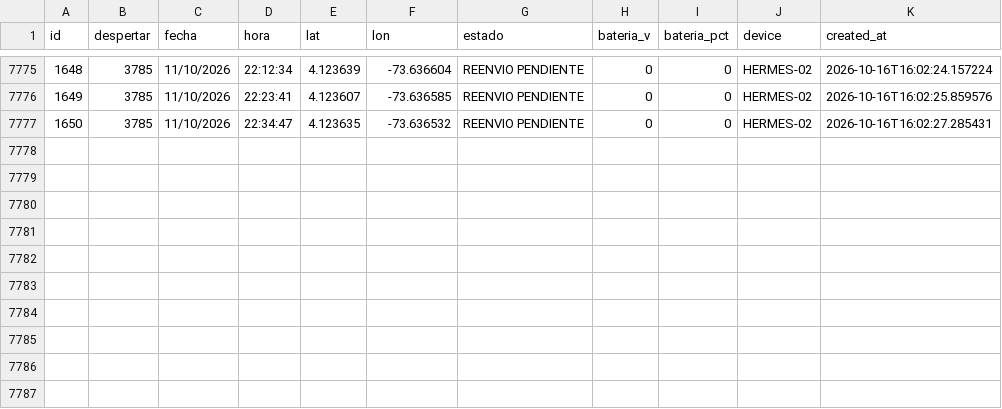
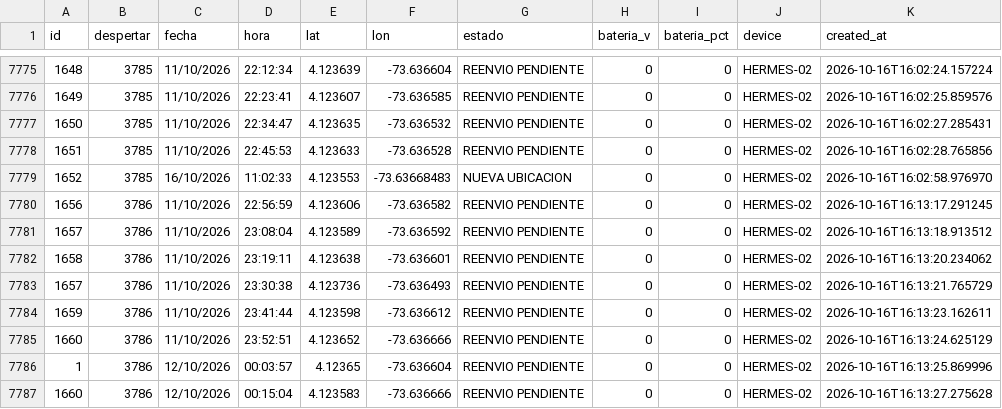
Before and after one commit to jhonlopez38/pruebas, a CSV file: static/files/gps_log.csv, drawn as a sheet; only a part is shown, gaps mark what is left out; the diff names each change by its address in the sheet, - before the commit and + after, or states it on an @@ line.

Commit message:
CSV update

```diff
--- a/static/files/gps_log.csv
+++ b/static/files/gps_log.csv
+row 7778: 1651 | 3785 | 11/10/2026 | 22:45:53 | 4.123633 | -73.636528 | REENVIO PENDIENTE | 0 | 0 | HERMES-02 | 2026-10-16T16:02:28.765856
+row 7779: 1652 | 3785 | 16/10/2026 | 11:02:33 | 4.123553 | -73.63668483 | NUEVA UBICACION | 0 | 0 | HERMES-02 | 2026-10-16T16:02:58.976970
+row 7780: 1656 | 3786 | 11/10/2026 | 22:56:59 | 4.123606 | -73.636582 | REENVIO PENDIENTE | 0 | 0 | HERMES-02 | 2026-10-16T16:13:17.291245
+row 7781: 1657 | 3786 | 11/10/2026 | 23:08:04 | 4.123589 | -73.636592 | REENVIO PENDIENTE | 0 | 0 | HERMES-02 | 2026-10-16T16:13:18.913512
+row 7782: 1658 | 3786 | 11/10/2026 | 23:19:11 | 4.123638 | -73.636601 | REENVIO PENDIENTE | 0 | 0 | HERMES-02 | 2026-10-16T16:13:20.234062
+row 7783: 1657 | 3786 | 11/10/2026 | 23:30:38 | 4.123736 | -73.636493 | REENVIO PENDIENTE | 0 | 0 | HERMES-02 | 2026-10-16T16:13:21.765729
+row 7784: 1659 | 3786 | 11/10/2026 | 23:41:44 | 4.123598 | -73.636612 | REENVIO PENDIENTE | 0 | 0 | HERMES-02 | 2026-10-16T16:13:23.162611
+row 7785: 1660 | 3786 | 11/10/2026 | 23:52:51 | 4.123652 | -73.636666 | REENVIO PENDIENTE | 0 | 0 | HERMES-02 | 2026-10-16T16:13:24.625129
+row 7786: 1 | 3786 | 12/10/2026 | 00:03:57 | 4.12365 | -73.636604 | REENVIO PENDIENTE | 0 | 0 | HERMES-02 | 2026-10-16T16:13:25.869996
+row 7787: 1660 | 3786 | 12/10/2026 | 00:15:04 | 4.123583 | -73.636666 | REENVIO PENDIENTE | 0 | 0 | HERMES-02 | 2026-10-16T16:13:27.275628
```
